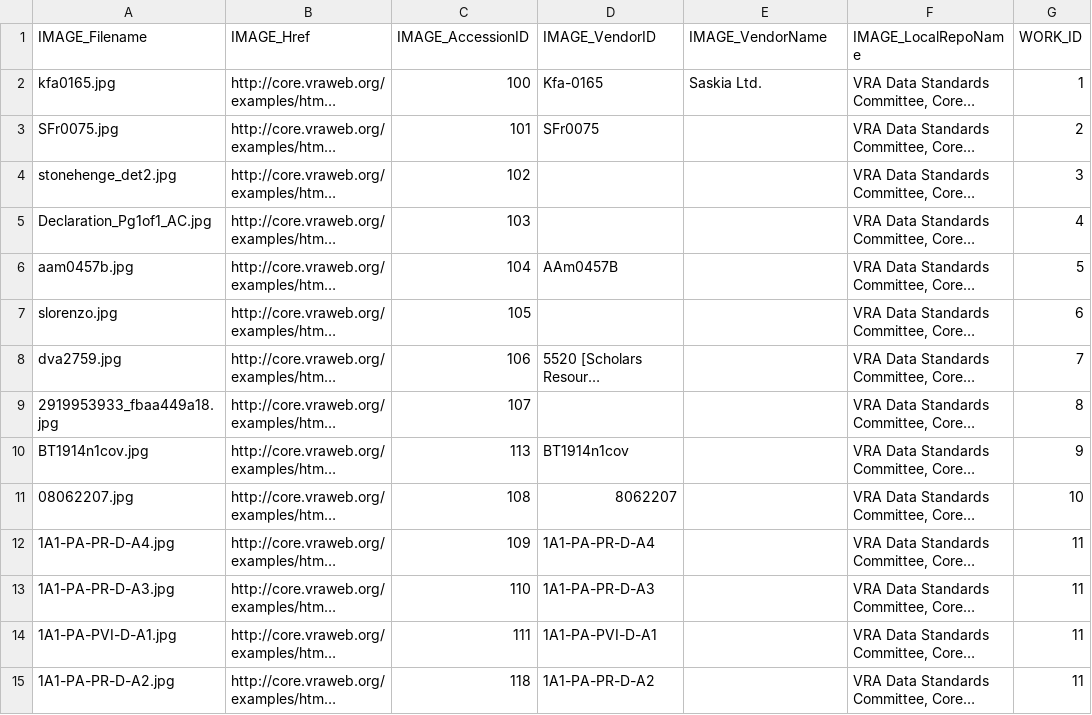
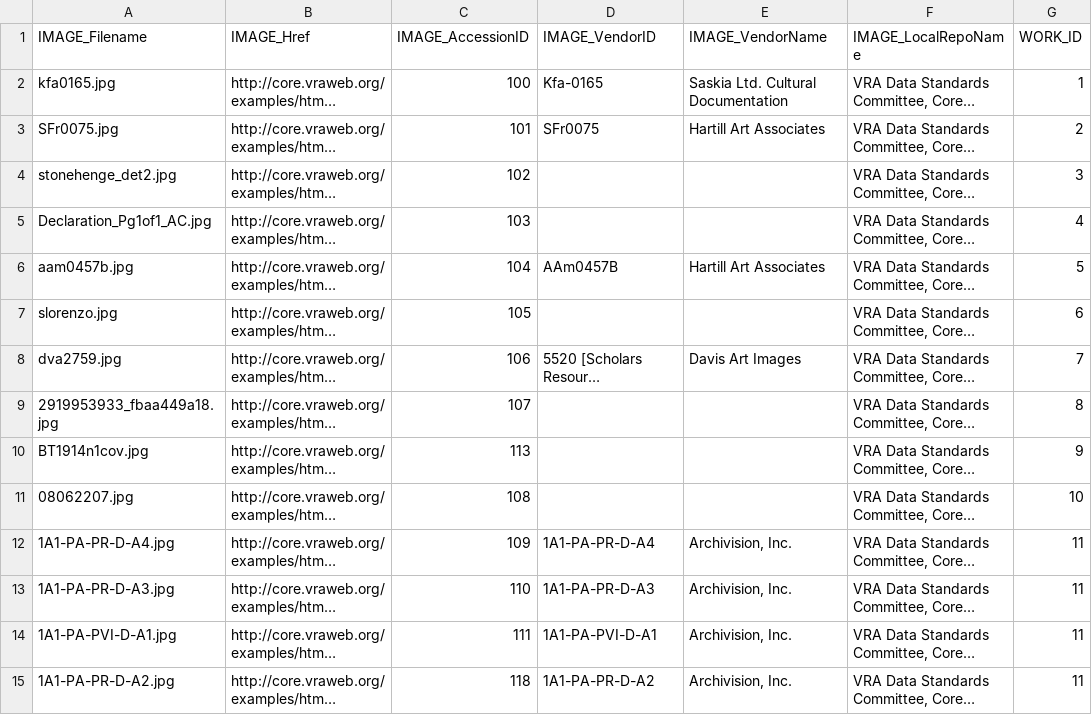
Before and after one commit to hcts-hra/csv2xml, a CSV file: doc/sample records/VRACoreSamples.csv, drawn as a sheet; only a part is shown; long unchanged cells end in …; the diff covers the shown part only; the diff names each change by its address in the sheet, - before the commit and + after, or states it on an @@ line.

Commit message:
update: documentation and samples

```diff
--- a/doc/sample records/VRACoreSamples.csv
+++ b/doc/sample records/VRACoreSamples.csv
-E2 (IMAGE_VendorName): Saskia Ltd.
+E2 (IMAGE_VendorName): Saskia Ltd. Cultural Documentation
-E3 (IMAGE_VendorName): (empty)
+E3 (IMAGE_VendorName): Hartill Art Associates
-E6 (IMAGE_VendorName): (empty)
+E6 (IMAGE_VendorName): Hartill Art Associates
-E8 (IMAGE_VendorName): (empty)
+E8 (IMAGE_VendorName): Davis Art Images
-D10 (IMAGE_VendorID): BT1914n1cov
+D10 (IMAGE_VendorID): (empty)
-D11 (IMAGE_VendorID): 8062207
+D11 (IMAGE_VendorID): (empty)
-E12:E15 (IMAGE_VendorName): (empty)
+E12:E15 (IMAGE_VendorName): Archivision, Inc.
```
Also changed, not shown: 47 edited cells elsewhere in this file, 3 other files.
